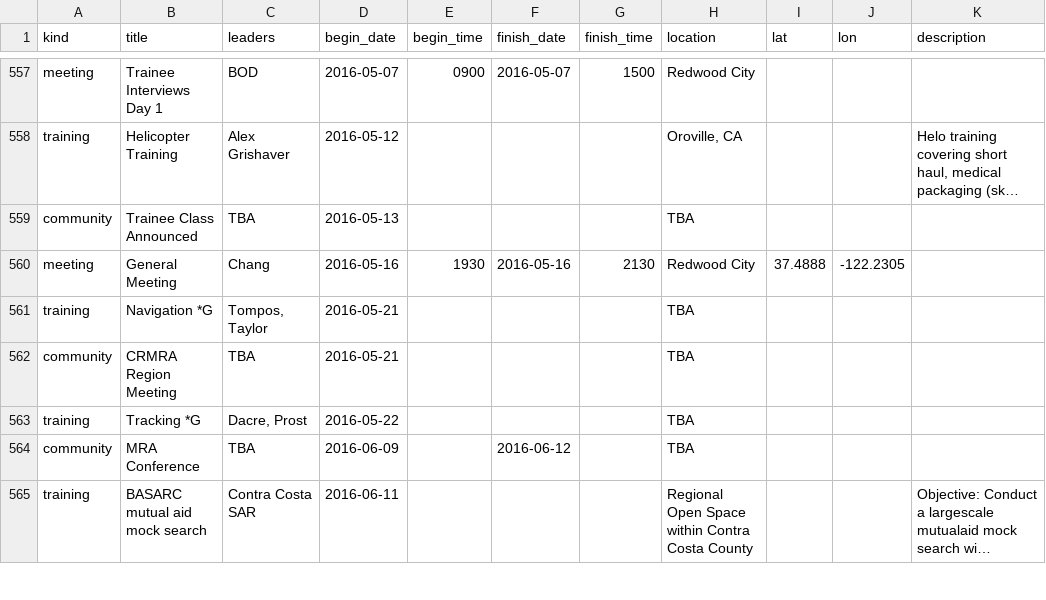
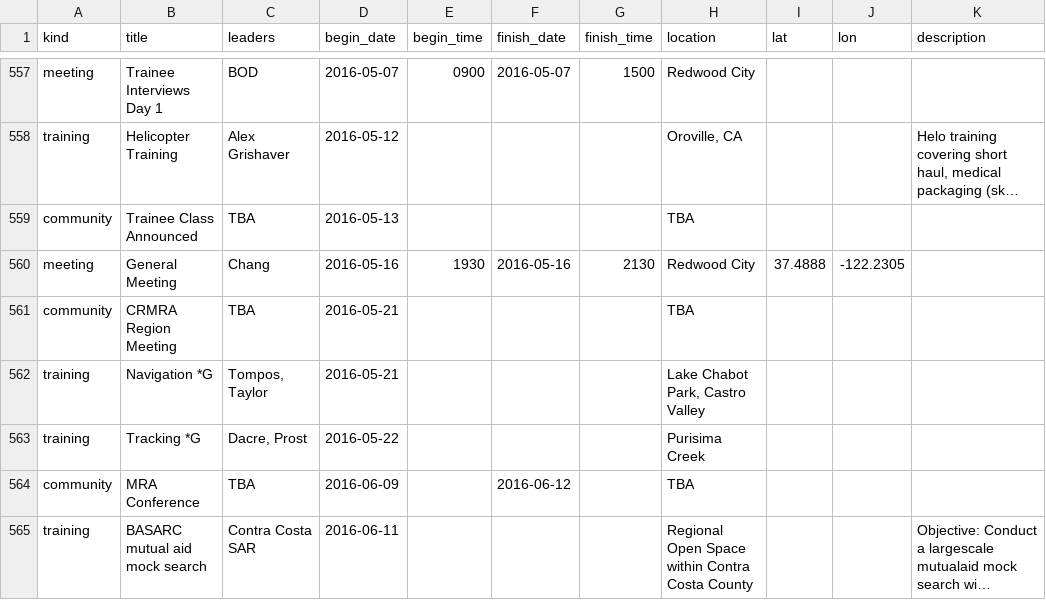
Before and after one commit to kantarjiev/BAMRU-Org, a CSV file: cal_data/bnet.csv, drawn as a sheet; only a part is shown, gaps mark what is left out; long unchanged cells end in ….

Commit message:
Update calendar data @ 16-05-10 21:10

```diff
--- a/cal_data/bnet.csv
+++ b/cal_data/bnet.csv
@@ -704,5 +704,5 @@ community,Trainee Class Announced,TBA,2016-05-13,"","","",TBA,,,""
 meeting,General Meeting,Chang,2016-05-16,1930,2016-05-16,2130,Redwood City,37.4888,-122.2305,""
-training,Navigation *G,"Tompos, Taylor",2016-05-21,"","","",TBA,,,""
 community,CRMRA Region Meeting,TBA,2016-05-21,"","","",TBA,,,""
-training,Tracking *G,"Dacre, Prost",2016-05-22,"","","",TBA,,,""
+training,Navigation *G,"Tompos, Taylor",2016-05-21,"","","","Lake Chabot Park, Castro Valley",,,""
+training,Tracking *G,"Dacre, Prost",2016-05-22,"","","",Purisima Creek,,,""
 community,MRA Conference,TBA,2016-06-09,"",2016-06-12,"",TBA,,,""
```
Also changed, not shown: 1 other file.
